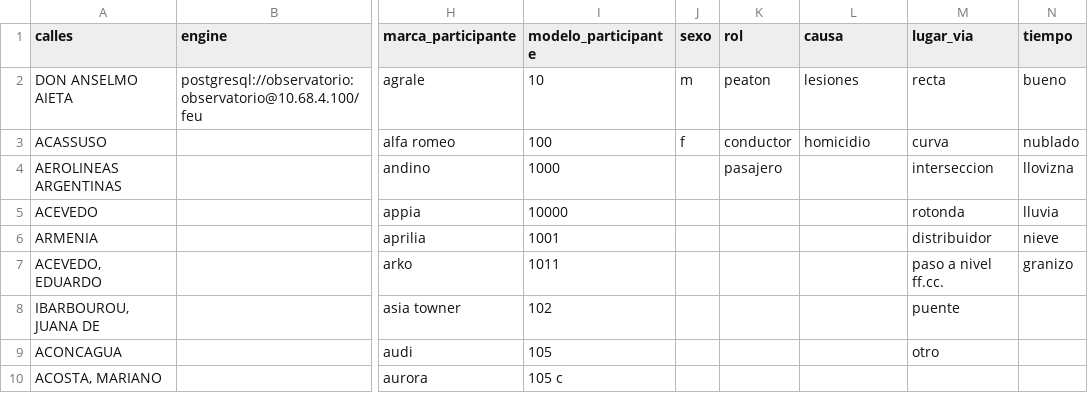
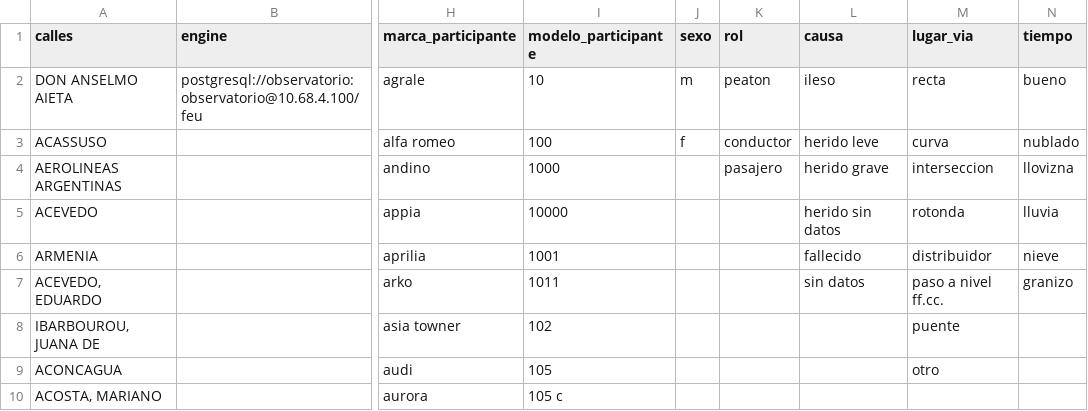
Before and after one commit to IvanBodnar/feu, a CSV file: datos_app.csv, drawn as a sheet; only a part is shown, gaps mark what is left out; the diff names each change by its address in the sheet, - before the commit and + after, or states it on an @@ line.

```diff
--- a/datos_app.csv
+++ b/datos_app.csv
-L2 (causa): lesiones
+L2 (causa): ileso
-L3 (causa): homicidio
+L3 (causa): herido leve
-L4 (causa): (empty)
+L4 (causa): herido grave
-L5 (causa): (empty)
+L5 (causa): herido sin datos
-L6 (causa): (empty)
+L6 (causa): fallecido
-L7 (causa): (empty)
+L7 (causa): sin datos
```
Also changed, not shown: 3 other files.
